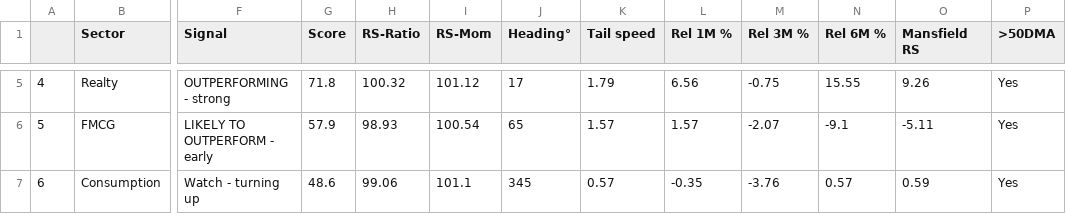
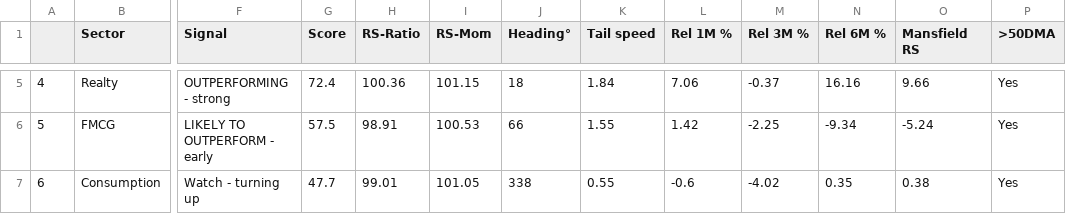
Before and after one commit to dixitdavinder-hue/Sector-Rotation-, a CSV file: docs/sector_rotation.csv, drawn as a sheet; only a part is shown, gaps mark what is left out; the diff covers the shown part only; the diff names each change by its address in the sheet, - before the commit and + after, or states it on an @@ line.

```diff
--- a/docs/sector_rotation.csv
+++ b/docs/sector_rotation.csv
-G5 (Score): 71.8
+G5 (Score): 72.4
-H5 (RS-Ratio): 100.32
+H5 (RS-Ratio): 100.36
-I5 (RS-Mom): 101.12
+I5 (RS-Mom): 101.15
-J5 (Heading°): 17
+J5 (Heading°): 18
-K5 (Tail speed): 1.79
+K5 (Tail speed): 1.84
-L5 (Rel 1M %): 6.56
+L5 (Rel 1M %): 7.06
-M5 (Rel 3M %): -0.75
+M5 (Rel 3M %): -0.37
-N5 (Rel 6M %): 15.55
+N5 (Rel 6M %): 16.16
-O5 (Mansfield RS): 9.26
+O5 (Mansfield RS): 9.66
-G6 (Score): 57.9
+G6 (Score): 57.5
-H6 (RS-Ratio): 98.93
+H6 (RS-Ratio): 98.91
-I6 (RS-Mom): 100.54
+I6 (RS-Mom): 100.53
-J6 (Heading°): 65
+J6 (Heading°): 66
-K6 (Tail speed): 1.57
+K6 (Tail speed): 1.55
-L6 (Rel 1M %): 1.57
+L6 (Rel 1M %): 1.42
-M6 (Rel 3M %): -2.07
+M6 (Rel 3M %): -2.25
-N6 (Rel 6M %): -9.1
+N6 (Rel 6M %): -9.34
-O6 (Mansfield RS): -5.11
+O6 (Mansfield RS): -5.24
-G7 (Score): 48.6
+G7 (Score): 47.7
-H7 (RS-Ratio): 99.06
+H7 (RS-Ratio): 99.01
-I7 (RS-Mom): 101.1
+I7 (RS-Mom): 101.05
-J7 (Heading°): 345
+J7 (Heading°): 338
-K7 (Tail speed): 0.57
+K7 (Tail speed): 0.55
-L7 (Rel 1M %): -0.35
+L7 (Rel 1M %): -0.6
-M7 (Rel 3M %): -3.76
+M7 (Rel 3M %): -4.02
-N7 (Rel 6M %): 0.57
+N7 (Rel 6M %): 0.35
-O7 (Mansfield RS): 0.59
+O7 (Mansfield RS): 0.38
```
Also changed, not shown: 105 edited cells elsewhere in this file, docs/stock_screener.csv, 6 other files.
